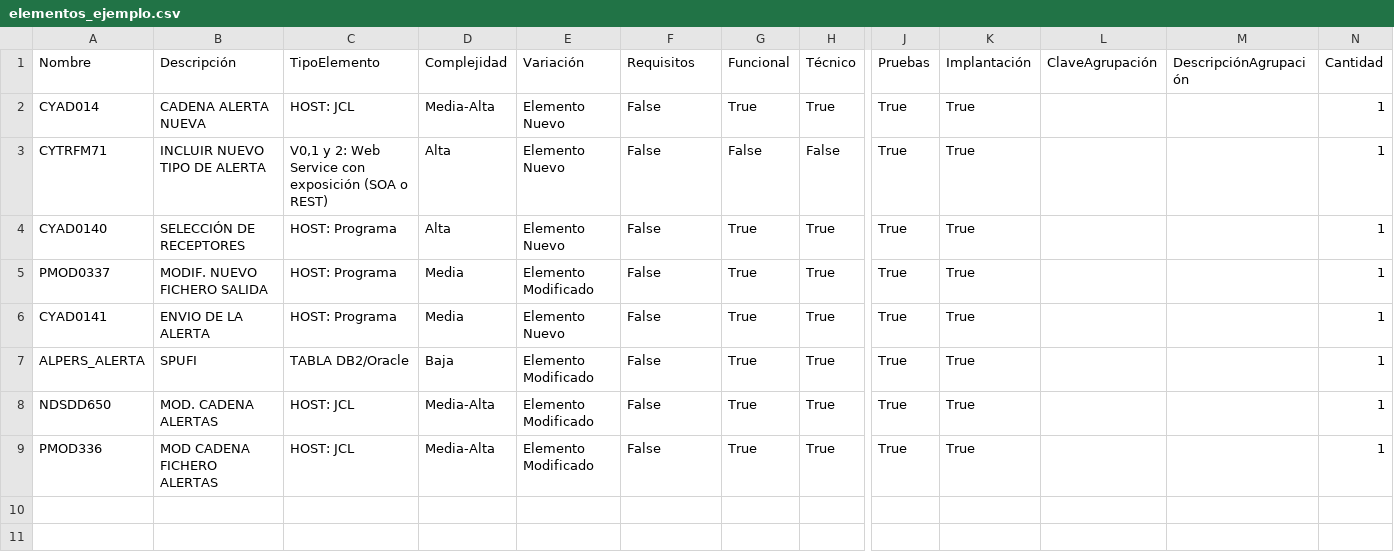
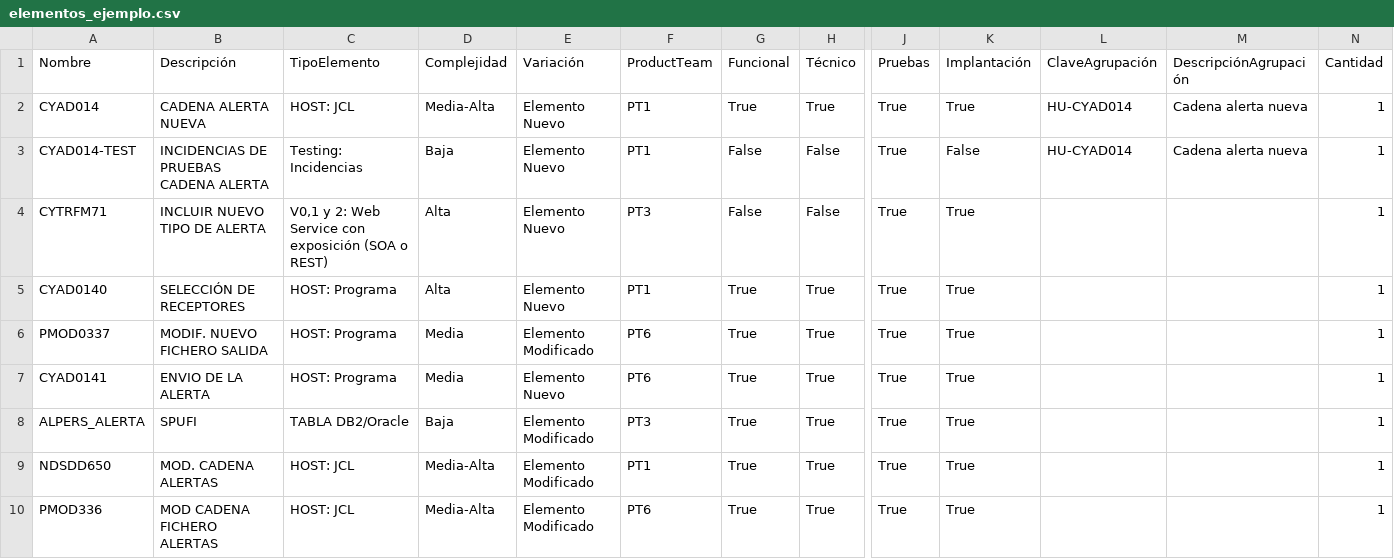
Before and after one commit to Jormart/valoracion_proi, a CSV file: data/elementos_ejemplo.csv, drawn as a sheet; only a part is shown, gaps mark what is left out; addresses are those after the commit; rows hold the shown columns only; the diff names each change by its address in the sheet, - before the commit and + after, or states it on an @@ line.

```diff
--- a/data/elementos_ejemplo.csv
+++ b/data/elementos_ejemplo.csv
-F1: Requisitos
+F1: ProductTeam
-F2 (ProductTeam): False
+F2 (ProductTeam): PT1
-L2 (ClaveAgrupación): (empty)
+L2 (ClaveAgrupación): HU-CYAD014
-M2 (DescripciónAgrupación): (empty)
+M2 (DescripciónAgrupación): Cadena alerta nueva
+row 3: CYAD014-TEST | INCIDENCIAS DE PRUEBAS CADENA ALERTA | Testing: Incidencias | Baja | Elemento Nuevo | PT1 | False | False | True | False | HU-CYAD014 | Cadena alerta nueva | 1
-F4 (ProductTeam): False
+F4 (ProductTeam): PT3
-F5 (ProductTeam): False
+F5 (ProductTeam): PT1
-F6:F7 (ProductTeam): False
+F6:F7 (ProductTeam): PT6
-F8 (ProductTeam): False
+F8 (ProductTeam): PT3
-F9 (ProductTeam): False
+F9 (ProductTeam): PT1
-F10 (ProductTeam): False
+F10 (ProductTeam): PT6
```
Also changed, not shown: data/etapas.csv, data/pesos.csv, 8 other files.
